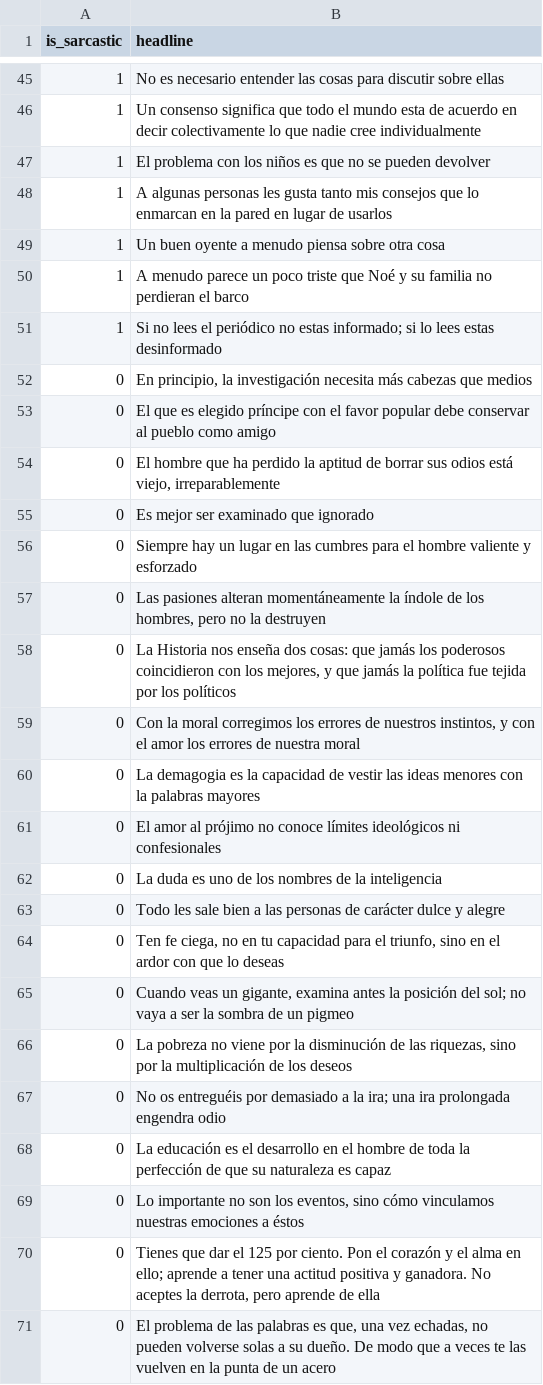
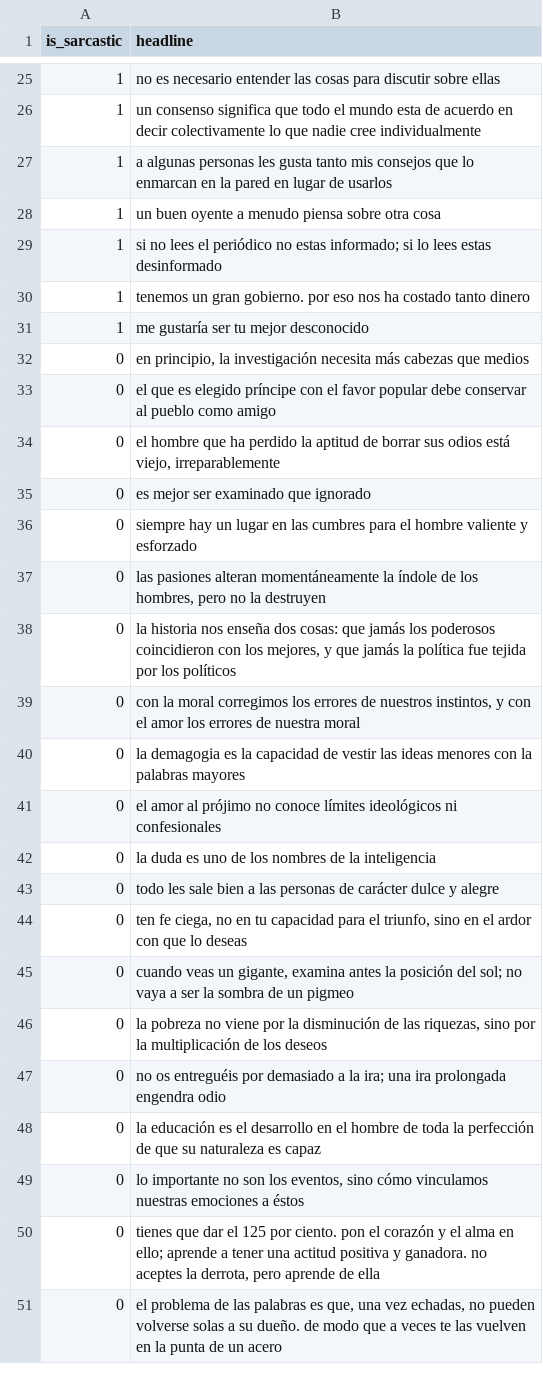
Before and after one commit to jccaleroe/GFSC-for-entity-topics, a TSV file: albert/sarcasm_headlines/dev.tsv, drawn as a sheet; only a part is shown, gaps mark what is left out; the diff covers the shown part only.

```diff
--- a/albert/sarcasm_headlines/dev.tsv
+++ b/albert/sarcasm_headlines/dev.tsv
@@ -45,27 +25,27 @@ is_sarcastic	headline
-1	No es necesario entender las cosas para discutir sobre ellas
-1	Un consenso significa que todo el mundo esta de acuerdo en decir colectivamente lo que nadie cree individualmente
-1	El problema con los niños es que no se pueden devolver
-1	A algunas personas les gusta tanto mis consejos que lo enmarcan en la pared en lugar de usarlos
-1	Un buen oyente a menudo piensa sobre otra cosa
-1	A menudo parece un poco triste que Noé y su familia no perdieran el barco
-1	Si no lees el periódico no estas informado; si lo lees estas desinformado
-0	En principio, la investigación necesita más cabezas que medios
-0	El que es elegido príncipe con el favor popular debe conservar al pueblo como amigo
-0	El hombre que ha perdido la aptitud de borrar sus odios está viejo, irreparablemente
-0	Es mejor ser examinado que ignorado
-0	Siempre hay un lugar en las cumbres para el hombre valiente y esforzado
-0	Las pasiones alteran momentáneamente la índole de los hombres, pero no la destruyen
-0	La Historia nos enseña dos cosas: que jamás los poderosos coincidieron con los mejores, y que jamás la política fue tejida por los políticos
-0	Con la moral corregimos los errores de nuestros instintos, y con el amor los errores de nuestra moral
-0	La demagogia es la capacidad de vestir las ideas menores con la palabras mayores
-0	El amor al prójimo no conoce límites ideológicos ni confesionales
-0	La duda es uno de los nombres de la inteligencia
-0	Todo les sale bien a las personas de carácter dulce y alegre
-0	Ten fe ciega, no en tu capacidad para el triunfo, sino en el ardor con que lo deseas
-0	Cuando veas un gigante, examina antes la posición del sol; no vaya a ser la sombra de un pigmeo
-0	La pobreza no viene por la disminución de las riquezas, sino por la multiplicación de los deseos
-0	No os entreguéis por demasiado a la ira; una ira prolongada engendra odio
-0	La educación es el desarrollo en el hombre de toda la perfección de que su naturaleza es capaz
-0	Lo importante no son los eventos, sino cómo vinculamos nuestras emociones a éstos
-0	Tienes que dar el 125 por ciento. Pon el corazón y el alma en ello; aprende a tener una actitud positiva y ganadora. No aceptes la derrota, pero aprende de ella
-0	El problema de las palabras es que, una vez echadas, no pueden volverse solas a su dueño. De modo que a veces te las vuelven en la punta de un acero
+1	no es necesario entender las cosas para discutir sobre ellas
+1	un consenso significa que todo el mundo esta de acuerdo en decir colectivamente lo que nadie cree individualmente
+1	a algunas personas les gusta tanto mis consejos que lo enmarcan en la pared en lugar de usarlos
+1	un buen oyente a menudo piensa sobre otra cosa
+1	si no lees el periódico no estas informado; si lo lees estas desinformado
+1	tenemos un gran gobierno. por eso nos ha costado tanto dinero
+1	me gustaría ser tu mejor desconocido
+0	en principio, la investigación necesita más cabezas que medios
+0	el que es elegido príncipe con el favor popular debe conservar al pueblo como amigo
+0	el hombre que ha perdido la aptitud de borrar sus odios está viejo, irreparablemente
+0	es mejor ser examinado que ignorado
+0	siempre hay un lugar en las cumbres para el hombre valiente y esforzado
+0	las pasiones alteran momentáneamente la índole de los hombres, pero no la destruyen
+0	la historia nos enseña dos cosas: que jamás los poderosos coincidieron con los mejores, y que jamás la política fue tejida por los políticos
+0	con la moral corregimos los errores de nuestros instintos, y con el amor los errores de nuestra moral
+0	la demagogia es la capacidad de vestir las ideas menores con la palabras mayores
+0	el amor al prójimo no conoce límites ideológicos ni confesionales
+0	la duda es uno de los nombres de la inteligencia
+0	todo les sale bien a las personas de carácter dulce y alegre
+0	ten fe ciega, no en tu capacidad para el triunfo, sino en el ardor con que lo deseas
+0	cuando veas un gigante, examina antes la posición del sol; no vaya a ser la sombra de un pigmeo
+0	la pobreza no viene por la disminución de las riquezas, sino por la multiplicación de los deseos
+0	no os entreguéis por demasiado a la ira; una ira prolongada engendra odio
+0	la educación es el desarrollo en el hombre de toda la perfección de que su naturaleza es capaz
+0	lo importante no son los eventos, sino cómo vinculamos nuestras emociones a éstos
+0	tienes que dar el 125 por ciento. pon el corazón y el alma en ello; aprende a tener una actitud positiva y ganadora. no aceptes la derrota, pero aprende de ella
+0	el problema de las palabras es que, una vez echadas, no pueden volverse solas a su dueño. de modo que a veces te las vuelven en la punta de un acero
```
Also changed, not shown: 40 removed rows and 33 edited cells elsewhere in this file, albert/sarcasm_headlines/test.tsv, 2 other files.
